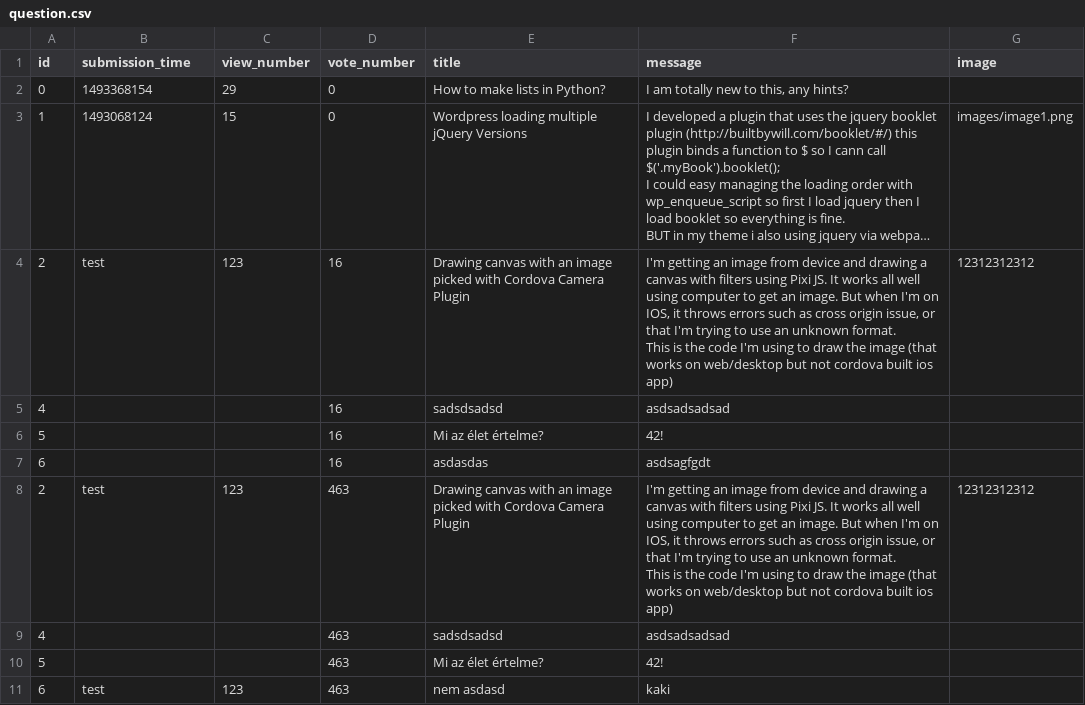
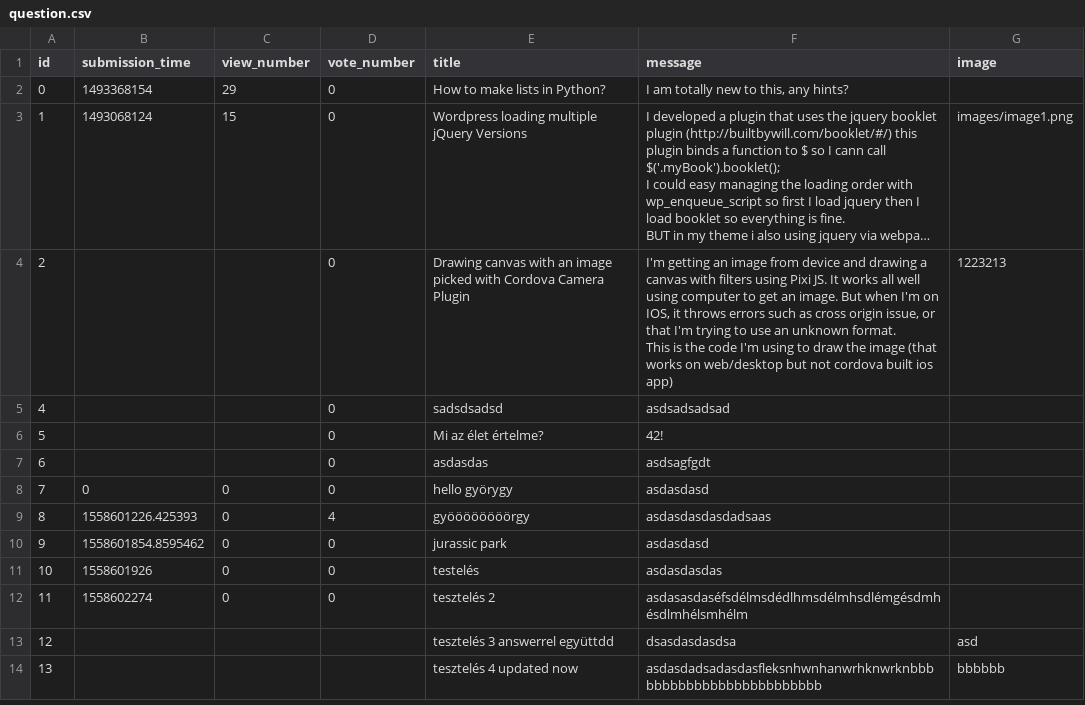
Before and after one commit to MelathStofi/ask-mate-python, a CSV file: sample_data/question.csv, drawn as a sheet; long unchanged cells end in …; removed rows and columns are numbered as before the commit, all else as after; ↵ is a line break in a cell; the diff names each change by its address in the sheet, - before the commit and + after, or states it on an @@ line.

```diff
--- a/sample_data/question.csv
+++ b/sample_data/question.csv
-B4 (submission_time): test
+B4 (submission_time): (empty)
-C4 (view_number): 123
+C4 (view_number): (empty)
-D4:D7 (vote_number): 16
+D4:D7 (vote_number): 0
-G4 (image): 12312312312
+G4 (image): 1223213
-row 8: 2 | test | 123 | 463 | Drawing canvas with an image picked with Cordova Camera Plugin | I'm getting an image from device and drawing a canvas with filters using Pixi JS. It works all well using computer to get an image. But when I'm on IOS, it throws errors such as cross origin issue, or that I'm trying to use an unknown format. ↵ This is the code I'm using to draw the image (that works on web/desktop but not cordova built ios app) | 12312312312
-row 9: 4 |  |  | 463 | sadsdsadsd | asdsadsadsad
-row 10: 5 |  |  | 463 | Mi az élet értelme? | 42!
-row 11: 6 | test | 123 | 463 | nem asdasd | kaki
+row 8: 7 | 0 | 0 | 0 | hello györygy | asdasdasd
+row 9: 8 | 1558601226.425393 | 0 | 4 | gyöööööööörgy | asdasdasdasdadsaas
+row 10: 9 | 1558601854.8595462 | 0 | 0 | jurassic park | asdasdasd
+row 11: 10 | 1558601926 | 0 | 0 | testelés | asdasdasdas
+row 12: 11 | 1558602274 | 0 | 0 | tesztelés 2 | asdasasdaséfsdélmsdédlhmsdélmhsdlémgésdmhésdlmhélsmhélm
+row 13: 12 |  |  |  | tesztelés 3 answerrel együttdd | dsasdasdasdsa | asd
+row 14: 13 |  |  |  | tesztelés 4 updated now | asdasdadsadasdasfleksnhwnhanwrhknwrknbbbbbbbbbbbbbbbbbbbbbbbbb | bbbbbb
```
Also changed, not shown: sample_data/answer.csv, 3 other files.
